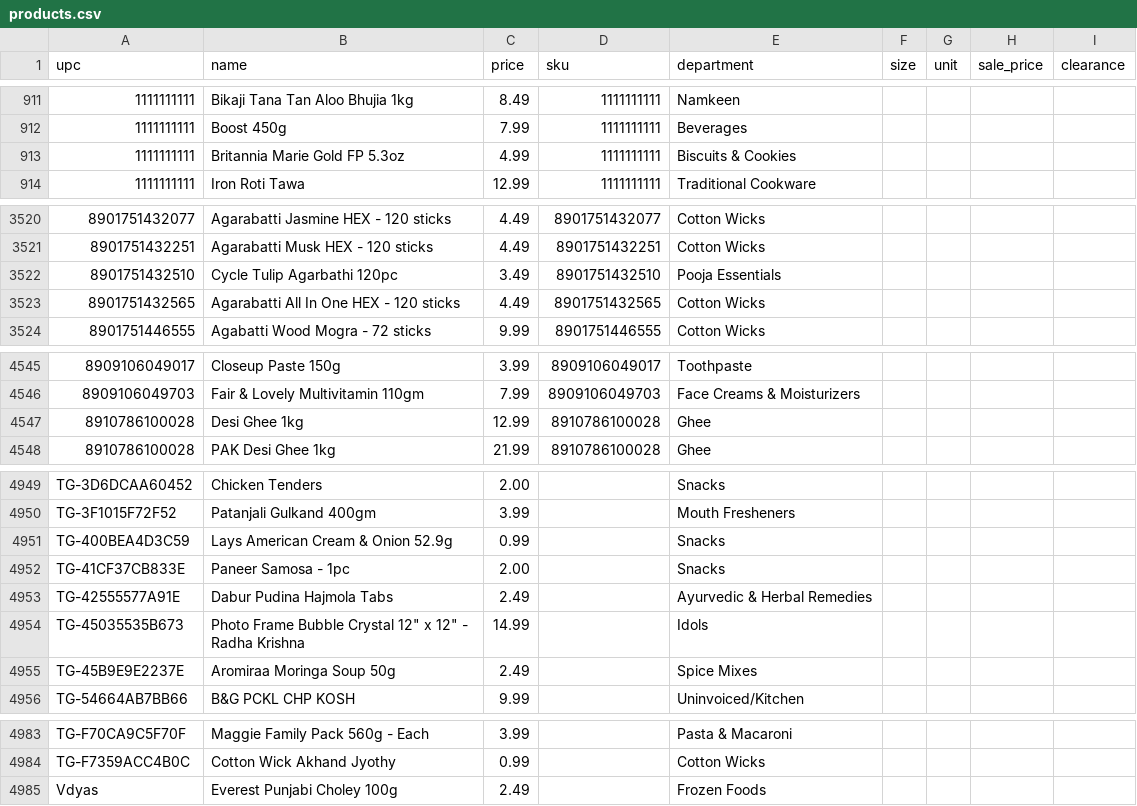
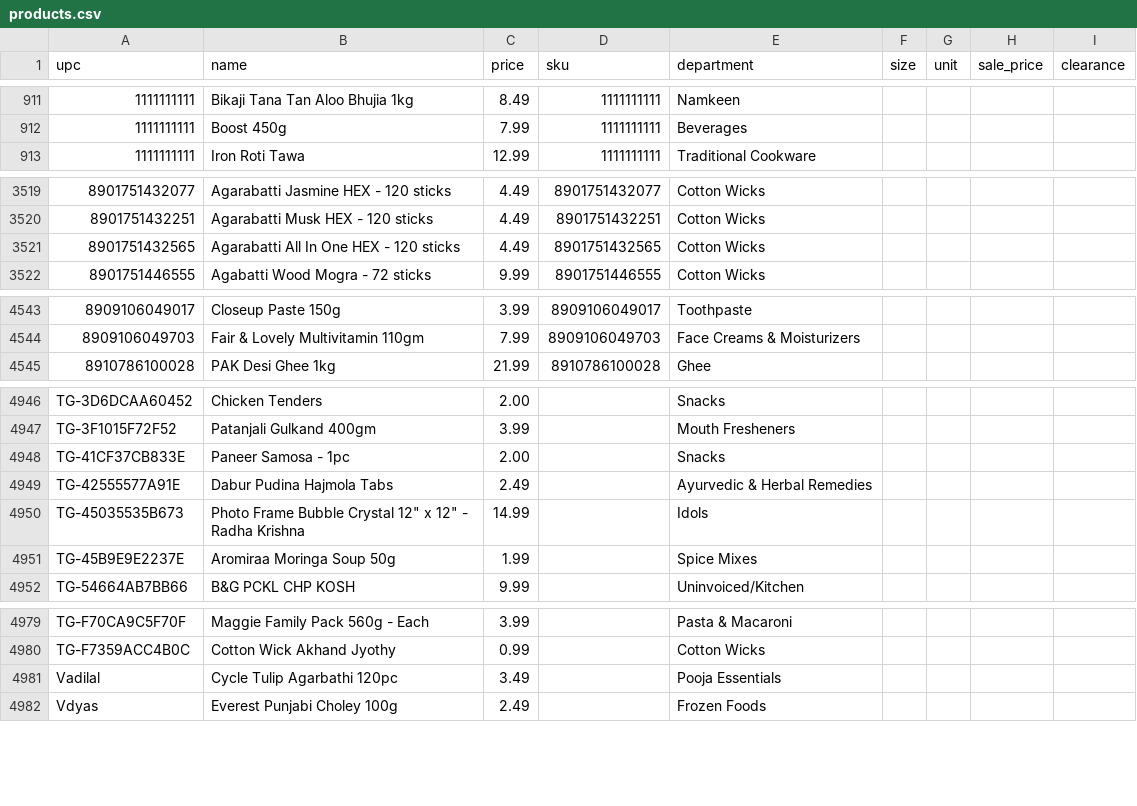
Before and after one commit to spicetownbackend/spicetown-labels, a CSV file: data/products.csv, drawn as a sheet; only a part is shown, gaps mark what is left out; the diff covers the shown part only.

```diff
--- a/data/products.csv
+++ b/data/products.csv
@@ -912,3 +912,2 @@ upc,name,price,sku,department,size,unit,sale_price,clearance
 1111111111,Boost 450g,7.99,1111111111,Beverages,,,,
-1111111111,Britannia Marie Gold FP 5.3oz,4.99,1111111111,Biscuits & Cookies,,,,
 1111111111,Iron Roti Tawa,12.99,1111111111,Traditional Cookware,,,,
@@ -3521,3 +3520,2 @@ upc,name,price,sku,department,size,unit,sale_price,clearance
 8901751432251,Agarabatti Musk HEX - 120 sticks,4.49,8901751432251,Cotton Wicks,,,,
-8901751432510,Cycle Tulip Agarbathi 120pc,3.49,8901751432510,Pooja Essentials,,,,
 8901751432565,Agarabatti All In One HEX - 120 sticks,4.49,8901751432565,Cotton Wicks,,,,
@@ -4546,3 +4544,2 @@ upc,name,price,sku,department,size,unit,sale_price,clearance
 8909106049703,Fair & Lovely Multivitamin 110gm,7.99,8909106049703,Face Creams & Moisturizers,,,,
-8910786100028,Desi Ghee 1kg,12.99,8910786100028,Ghee,,,,
 8910786100028,PAK Desi Ghee 1kg,21.99,8910786100028,Ghee,,,,
@@ -4950,3 +4947,2 @@ TG-3D6DCAA60452,Chicken Tenders,2.00,,Snacks,,,,
 TG-3F1015F72F52,Patanjali Gulkand 400gm,3.99,,Mouth Fresheners,,,,
-TG-400BEA4D3C59,Lays American Cream & Onion 52.9g,0.99,,Snacks,,,,
 TG-41CF37CB833E,Paneer Samosa - 1pc,2.00,,Snacks,,,,
@@ -4954,3 +4950,3 @@ TG-42555577A91E,Dabur Pudina Hajmola Tabs,2.49,,Ayurvedic & Herbal Remedies,,,,
 TG-45035535B673,"Photo Frame Bubble Crystal 12"" x 12"" - Radha Krishna",14.99,,Idols,,,,
-TG-45B9E9E2237E,Aromiraa Moringa Soup 50g,2.49,,Spice Mixes,,,,
+TG-45B9E9E2237E,Aromiraa Moringa Soup 50g,1.99,,Spice Mixes,,,,
 TG-54664AB7BB66,B&G PCKL CHP KOSH,9.99,,Uninvoiced/Kitchen,,,,
@@ -4984,2 +4980,3 @@ TG-F70CA9C5F70F,Maggie Family Pack 560g - Each,3.99,,Pasta & Macaroni,,,,
 TG-F7359ACC4B0C,Cotton Wick Akhand Jyothy,0.99,,Cotton Wicks,,,,
+Vadilal,Cycle Tulip Agarbathi 120pc,3.49,,Pooja Essentials,,,,
 Vdyas,Everest Punjabi Choley 100g,2.49,,Frozen Foods,,,,
```
Also changed, not shown: 7 edited cells elsewhere in this file, 1 other file.
